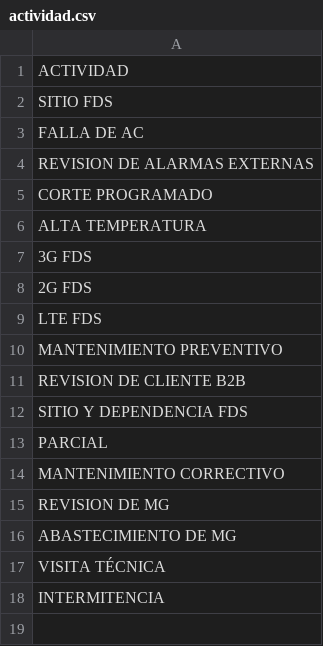
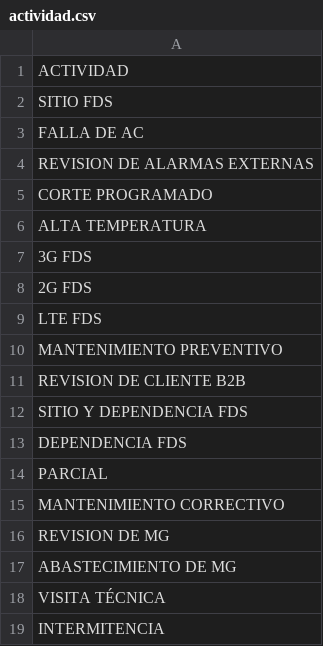
Before and after one commit to jr0447951-spec/app-accesos, a CSV file: actividad.csv, drawn as a sheet.

Commit message:
Actualizar actividad.csv

```diff
--- a/actividad.csv
+++ b/actividad.csv
@@ -12,2 +12,3 @@ REVISION DE CLIENTE B2B
 SITIO Y DEPENDENCIA FDS
+DEPENDENCIA FDS
 PARCIAL
```
